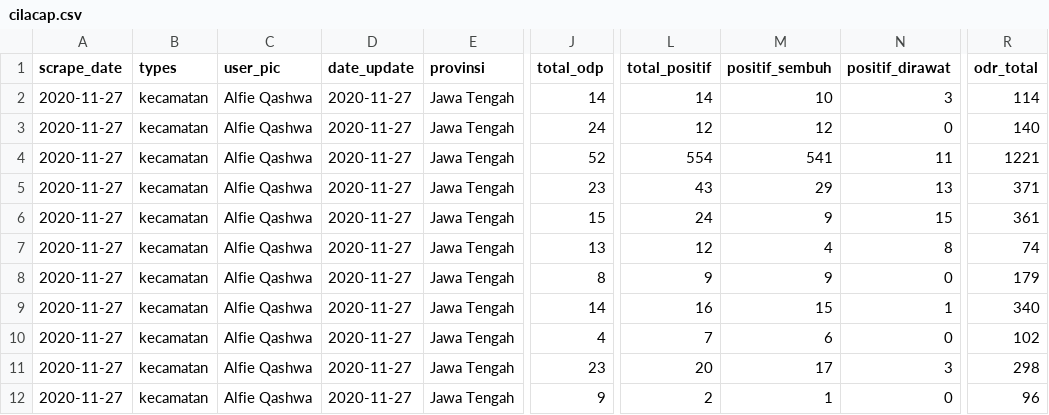
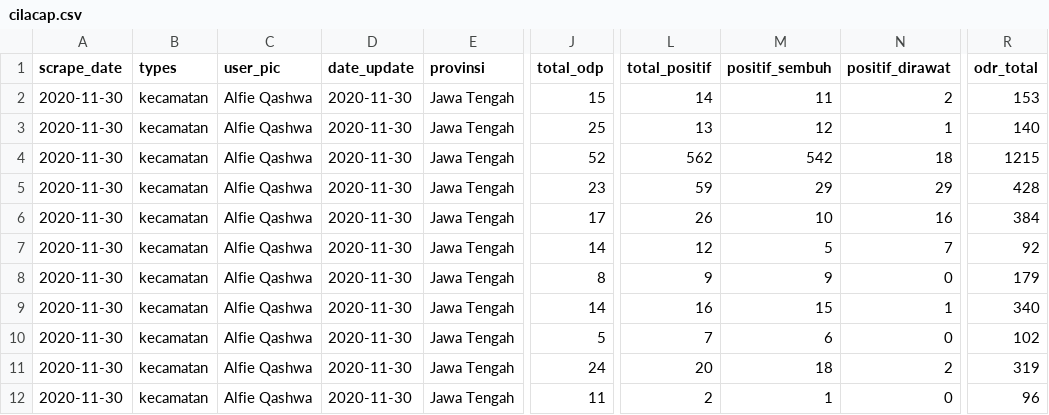
Before and after one commit to alfieqashwa/kominfo-pedulilindungi, a CSV file: ppcrawling/output/cilacap.csv, drawn as a sheet; only a part is shown, gaps mark what is left out; the diff covers the shown part only; the diff names each change by its address in the sheet, - before the commit and + after, or states it on an @@ line.

```diff
--- a/ppcrawling/output/cilacap.csv
+++ b/ppcrawling/output/cilacap.csv
-A2:A12 (scrape_date): 2020-11-27
+A2:A12 (scrape_date): 2020-11-30
-D2:D12 (date_update): 2020-11-27
+D2:D12 (date_update): 2020-11-30
-J2 (total_odp): 14
+J2 (total_odp): 15
-M2 (positif_sembuh): 10
+M2 (positif_sembuh): 11
-N2 (positif_dirawat): 3
+N2 (positif_dirawat): 2
-R2 (odr_total): 114
+R2 (odr_total): 153
-J3 (total_odp): 24
+J3 (total_odp): 25
-L3 (total_positif): 12
+L3 (total_positif): 13
-N3 (positif_dirawat): 0
+N3 (positif_dirawat): 1
-L4 (total_positif): 554
+L4 (total_positif): 562
-M4 (positif_sembuh): 541
+M4 (positif_sembuh): 542
-N4 (positif_dirawat): 11
+N4 (positif_dirawat): 18
-R4 (odr_total): 1221
+R4 (odr_total): 1215
-L5 (total_positif): 43
+L5 (total_positif): 59
-N5 (positif_dirawat): 13
+N5 (positif_dirawat): 29
-R5 (odr_total): 371
+R5 (odr_total): 428
-J6 (total_odp): 15
+J6 (total_odp): 17
-L6 (total_positif): 24
+L6 (total_positif): 26
-M6 (positif_sembuh): 9
+M6 (positif_sembuh): 10
-N6 (positif_dirawat): 15
+N6 (positif_dirawat): 16
-R6 (odr_total): 361
+R6 (odr_total): 384
-J7 (total_odp): 13
+J7 (total_odp): 14
-M7 (positif_sembuh): 4
+M7 (positif_sembuh): 5
-N7 (positif_dirawat): 8
+N7 (positif_dirawat): 7
-R7 (odr_total): 74
+R7 (odr_total): 92
-J10 (total_odp): 4
+J10 (total_odp): 5
-J11 (total_odp): 23
+J11 (total_odp): 24
-M11 (positif_sembuh): 17
+M11 (positif_sembuh): 18
-N11 (positif_dirawat): 3
+N11 (positif_dirawat): 2
-R11 (odr_total): 298
+R11 (odr_total): 319
-J12 (total_odp): 9
+J12 (total_odp): 11
```
Also changed, not shown: 2 added rows, 2 removed rows and 62 edited cells elsewhere in this file, ppcrawling/output/kendal.csv, ppcrawling/output/purbalingga.csv, 2 other files.
